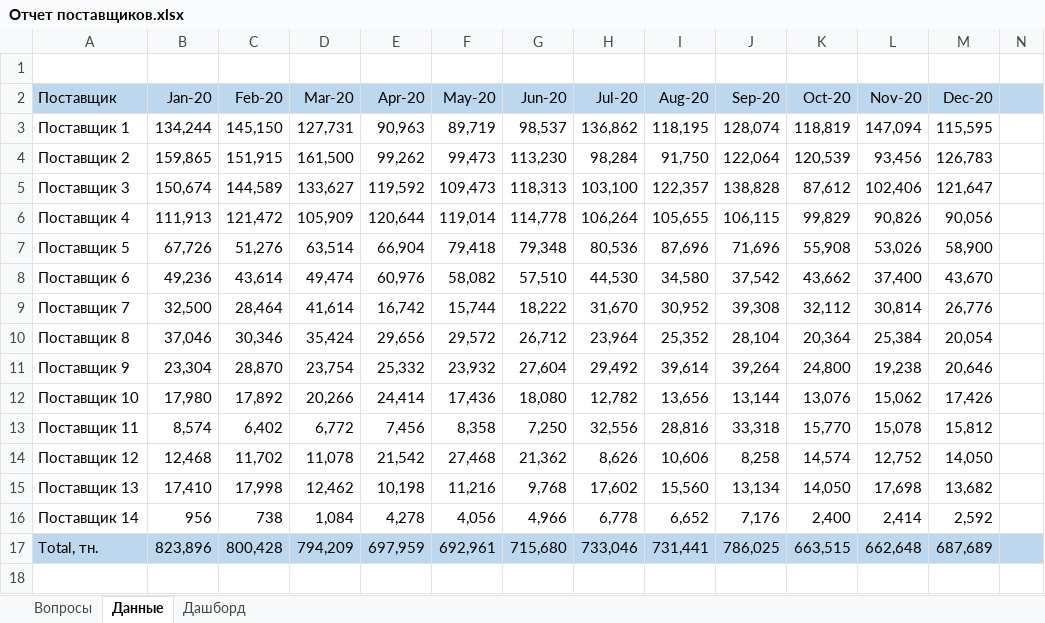
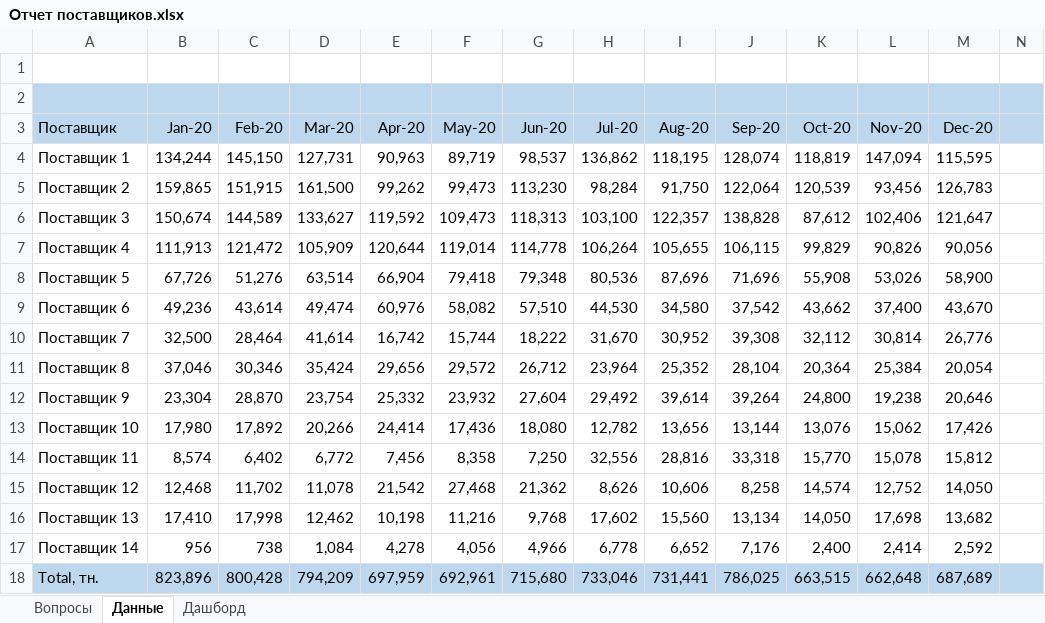
Before and after one commit to codeberrypro/amazon_scripts, an Excel workbook: Excel/Отчет поставщиков.xlsx, sheet Данные, drawn as a sheet; only a part is shown; values as stored, in another font and other column widths than the file's, no borders; addresses are those after the commit; rows hold the shown columns only; the diff covers the shown part only; the diff names each change by its address in the sheet, - before the commit and + after, or states it on an @@ line.

```diff
--- a/Excel/Отчет поставщиков.xlsx (sheet Данные)
+++ b/Excel/Отчет поставщиков.xlsx (sheet Данные)
+row 1: (empty)
-A2:N2 fill: none
+A2:N2 fill: #BDD7EE
```
Also changed, not shown: cell formats elsewhere in this sheet, sheet Дашборд, sheet Вопросы, hidden cells, charts or pictures.
